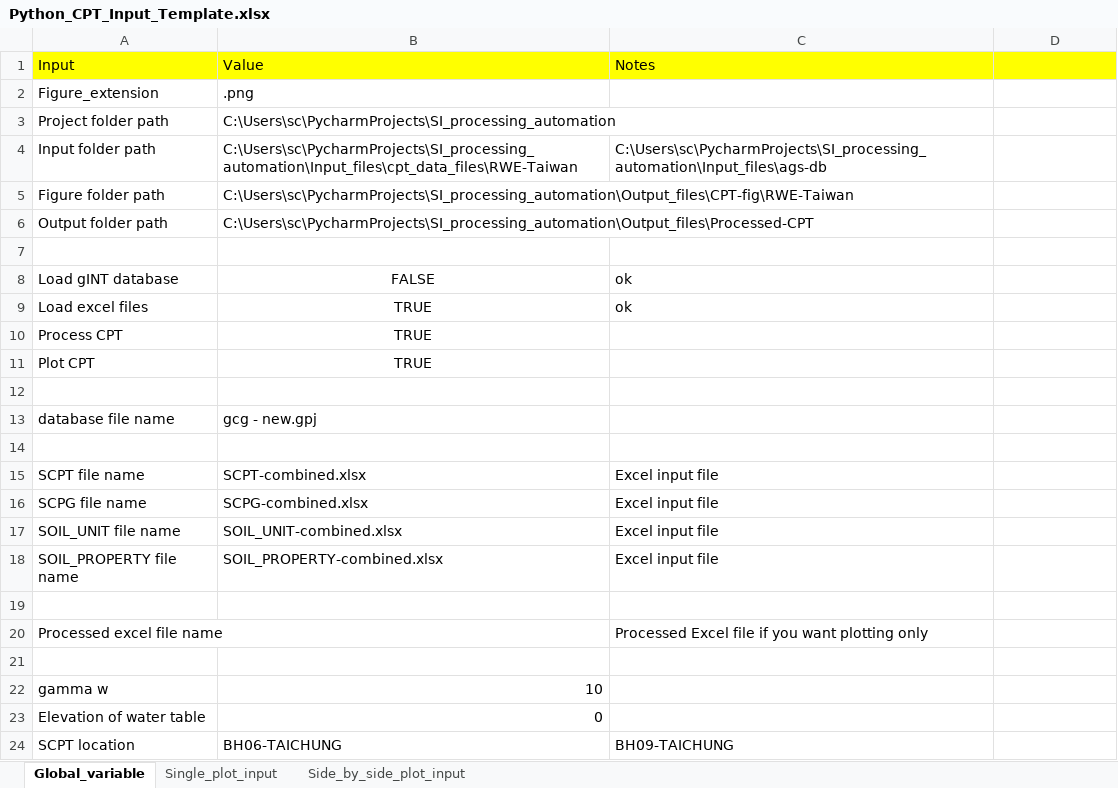
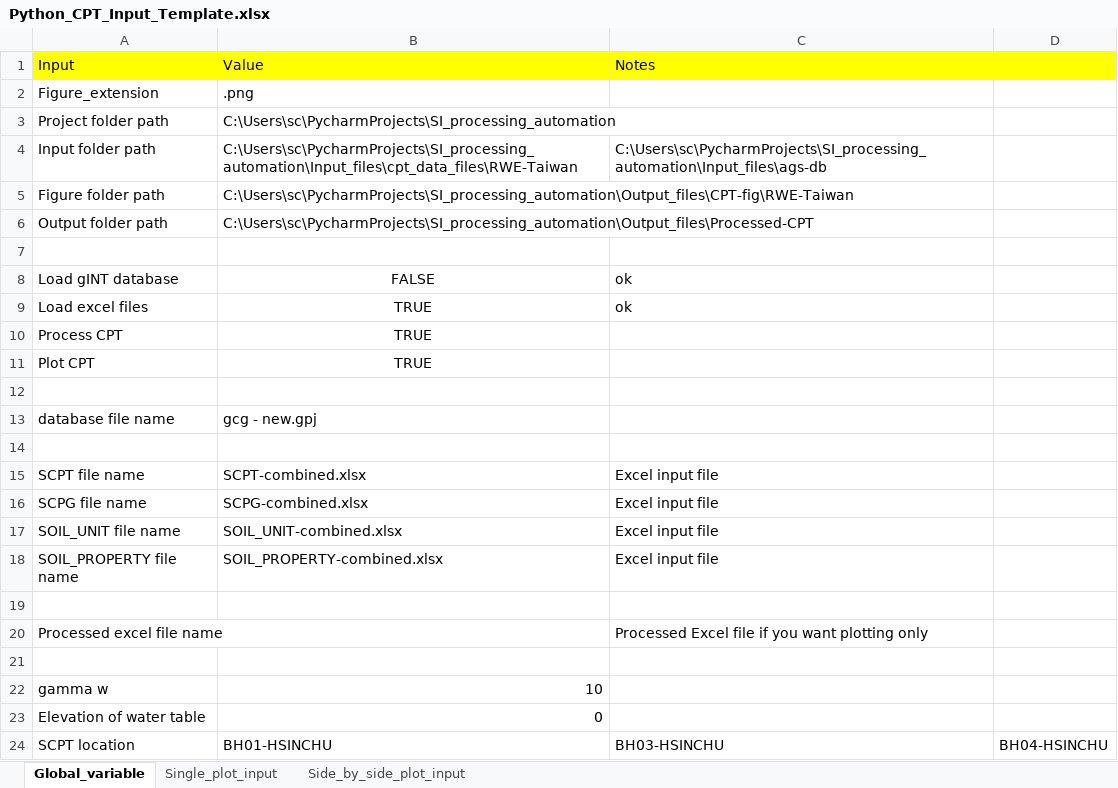
Before and after one commit to serenache/SI_processing_automation_SC, an Excel workbook: Input_files/Python_CPT_Input_Template.xlsx, sheet Global_variable, drawn as a sheet; values as stored, in another font and other column widths than the file's, no borders; the diff names each change by its address in the sheet, - before the commit and + after, or states it on an @@ line.

```diff
--- a/Input_files/Python_CPT_Input_Template.xlsx (sheet Global_variable)
+++ b/Input_files/Python_CPT_Input_Template.xlsx (sheet Global_variable)
-B24: BH06-TAICHUNG
+B24: BH01-HSINCHU
-C24: BH09-TAICHUNG
+C24: BH03-HSINCHU
-D24: (empty)
+D24: BH04-HSINCHU
```
Also changed, not shown: Input_files/cpt_data_files/RWE-Taiwan/SCPG-combined.xlsx, Input_files/cpt_data_files/RWE-Taiwan/SCPT-combined.xlsx, 23 other files.
